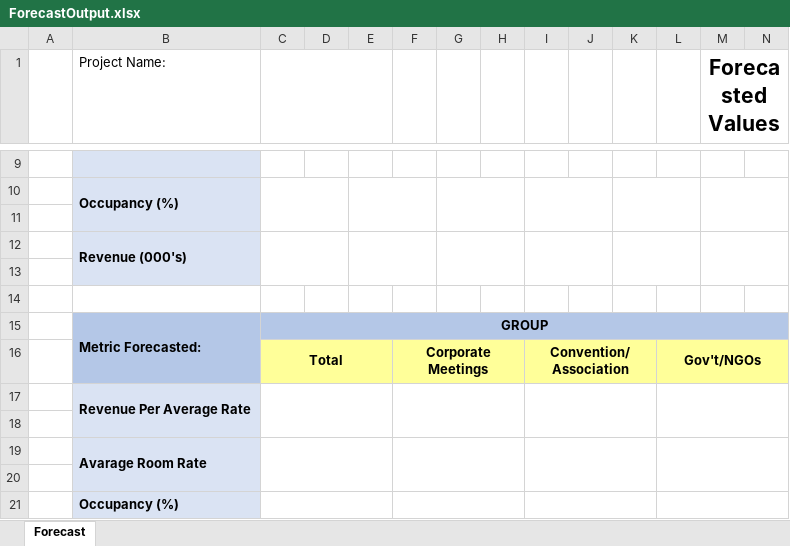
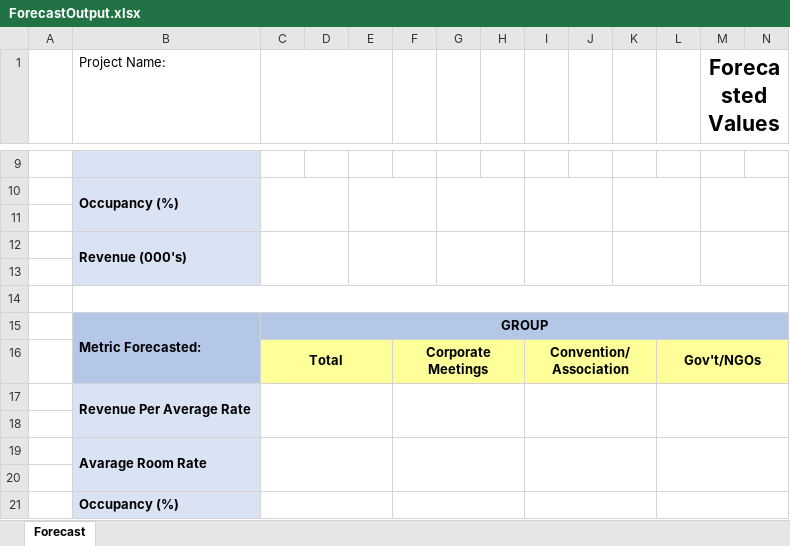
Before and after one commit to nicoletlopez/Revenue-Forecaster, an Excel workbook: PythonScripts/ExcelWriter/ForecastOutput.xlsx, sheet Forecast, drawn as a sheet; only a part is shown, gaps mark what is left out; values as stored, in another font and other column widths than the file's, no borders; the diff covers the shown part only; the diff names each change by its address in the sheet, - before the commit and + after, or states it on an @@ line.

Commit message:
Fixed Bugs and Added Save Function in ExcelReader.py

```diff
--- a/PythonScripts/ExcelWriter/ForecastOutput.xlsx (sheet Forecast)
+++ b/PythonScripts/ExcelWriter/ForecastOutput.xlsx (sheet Forecast)
+B14:T14 merged
```
Also changed, not shown: merged cells elsewhere in this sheet, 8 other files.
